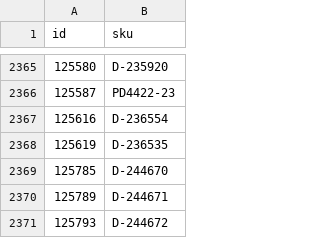
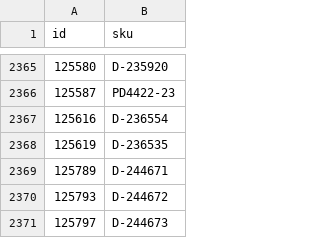
Before and after one commit to woogogo-pro/csv-karcsusito, a CSV file: hianyoznak.csv, drawn as a sheet; only a part is shown, gaps mark what is left out; the shorter side is filled out with more unchanged rows.

```diff
--- a/hianyoznak.csv
+++ b/hianyoznak.csv
@@ -2368,3 +2368,2 @@
 125619;D-236535
-125785;D-244670
 125789;D-244671
```
Also changed, not shown: karcsusitott_feed.csv, surgos_frissites_valtoztak.csv, 1 other file.
